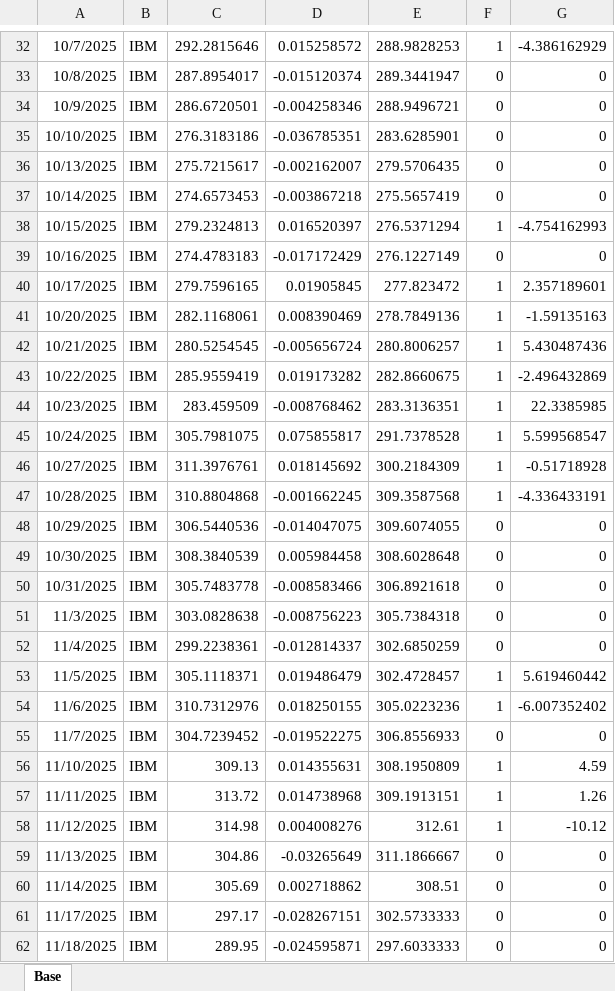
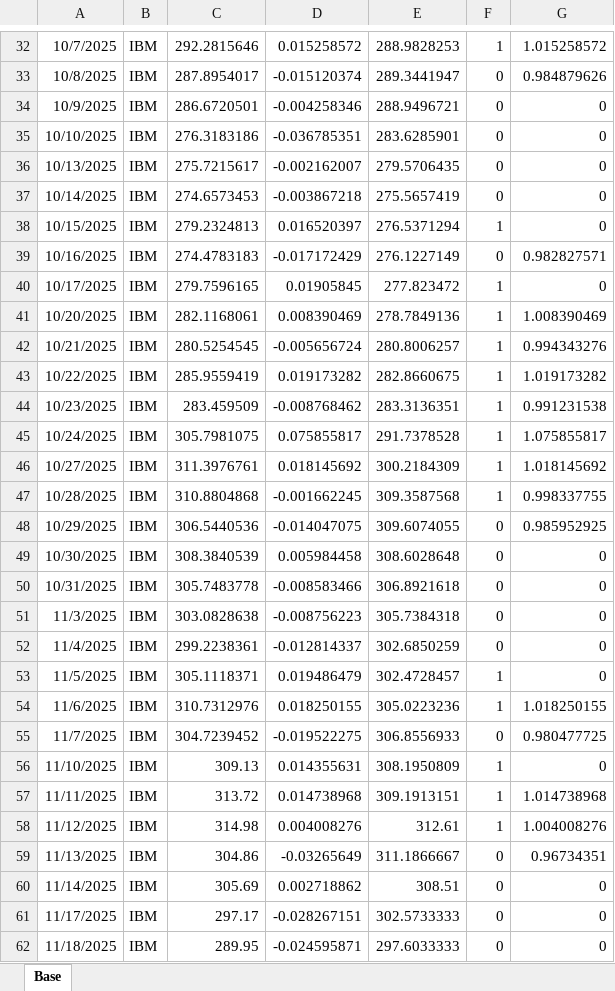
Before and after one commit to ivng8/Mean-Reversion, an Excel workbook: Base.csv.xlsx, sheet Base, drawn as a sheet; only a part is shown, gaps mark what is left out; values as stored, in another font and other column widths than the file's, no borders; the diff covers the shown part only; the diff names each change by its address in the sheet, - before the commit and + after, or states it on an @@ line.

```diff
--- a/Base.csv.xlsx (sheet Base)
+++ b/Base.csv.xlsx (sheet Base)
-G32: -4.386162929
+G32: 1.015258572
-G33: 0
+G33: 0.984879626
-G38: -4.754162993
+G38: 0
-G39: 0
+G39: 0.982827571
-G40: 2.357189601
+G40: 0
-G41: -1.59135163
+G41: 1.008390469
-G42: 5.430487436
+G42: 0.994343276
-G43: -2.496432869
+G43: 1.019173282
-G44: 22.3385985
+G44: 0.991231538
-G45: 5.599568547
+G45: 1.075855817
-G46: -0.51718928
+G46: 1.018145692
-G47: -4.336433191
+G47: 0.998337755
-G48: 0
+G48: 0.985952925
-G53: 5.619460442
+G53: 0
-G54: -6.007352402
+G54: 1.018250155
-G55: 0
+G55: 0.980477725
-G56: 4.59
+G56: 0
-G57: 1.26
+G57: 1.014738968
-G58: -10.12
+G58: 1.004008276
-G59: 0
+G59: 0.96734351
```
Also changed, not shown: 51 edited cells elsewhere in this sheet, formulas that keep their value, 3 other files.
